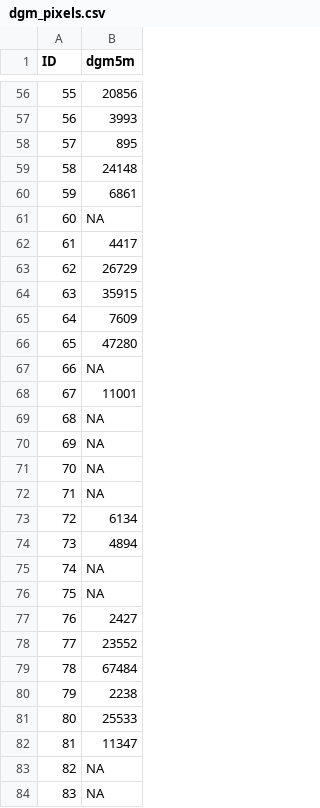
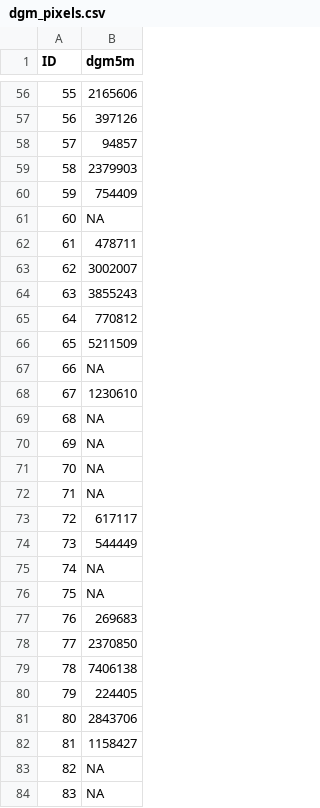
Before and after one commit to tyls-27/solar_salzburg, a CSV file: daten_zwischenablage/dgm_pixels.csv, drawn as a sheet; only a part is shown, gaps mark what is left out; the diff covers the shown part only.

```diff
--- a/daten_zwischenablage/dgm_pixels.csv
+++ b/daten_zwischenablage/dgm_pixels.csv
@@ -56,14 +56,14 @@ ID,dgm5m
-55,20856
-56,3993
-57,895
-58,24148
-59,6861
+55,2165606
+56,397126
+57,94857
+58,2379903
+59,754409
 60,NA
-61,4417
-62,26729
-63,35915
-64,7609
-65,47280
+61,478711
+62,3002007
+63,3855243
+64,770812
+65,5211509
 66,NA
-67,11001
+67,1230610
 68,NA
@@ -72,12 +72,12 @@ ID,dgm5m
 71,NA
-72,6134
-73,4894
+72,617117
+73,544449
 74,NA
 75,NA
-76,2427
-77,23552
-78,67484
-79,2238
-80,25533
-81,11347
+76,269683
+77,2370850
+78,7406138
+79,224405
+80,2843706
+81,1158427
 82,NA
```
Also changed, not shown: 63 edited cells elsewhere in this file.
